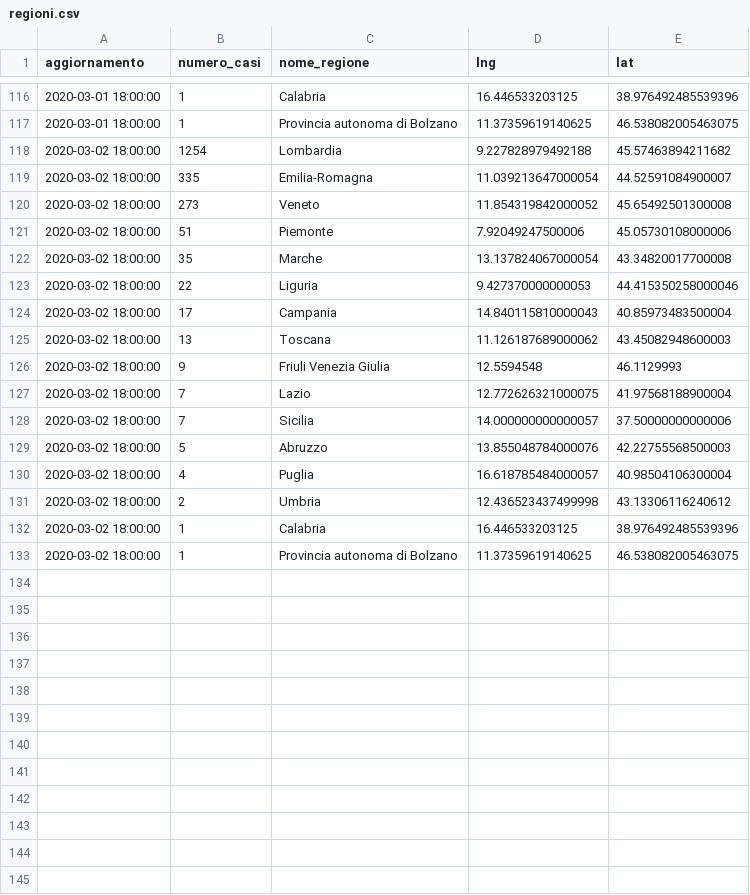
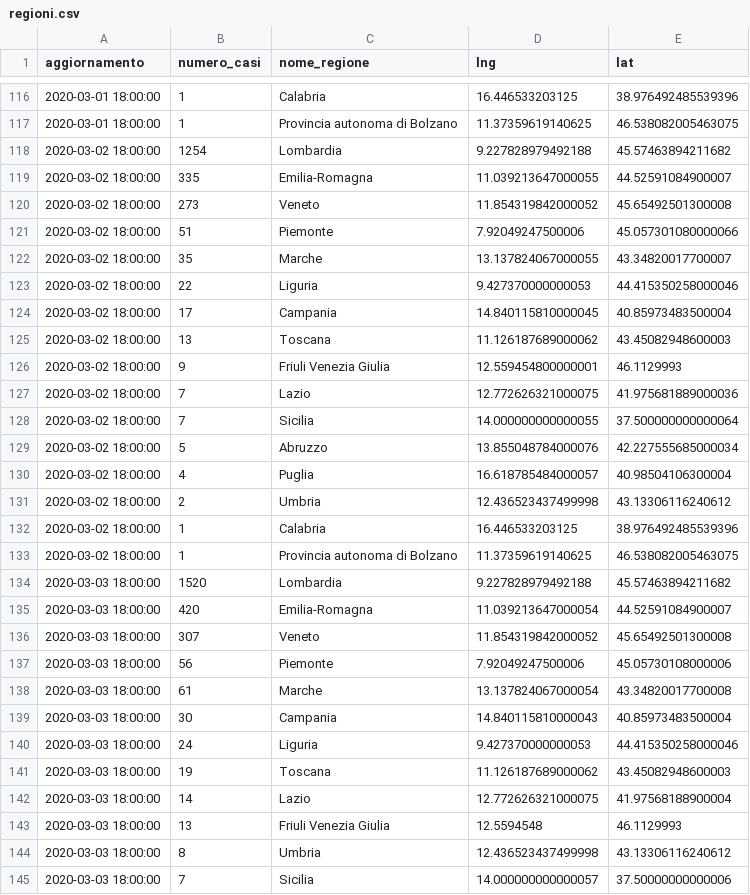
Before and after one commit to giodegas/COVID19Feed2Json, a CSV file: storico/regioni.csv, drawn as a sheet; only a part is shown, gaps mark what is left out; the diff covers the shown part only.

Commit message:
Scheduled data update

```diff
--- a/storico/regioni.csv
+++ b/storico/regioni.csv
@@ -118,13 +118,13 @@ aggiornamento,numero_casi,nome_regione,lng,lat
 2020-03-02 18:00:00,1254, Lombardia,9.227828979492188,45.57463894211682
-2020-03-02 18:00:00,335, Emilia-Romagna,11.039213647000054,44.52591084900007
+2020-03-02 18:00:00,335, Emilia-Romagna,11.039213647000055,44.52591084900007
 2020-03-02 18:00:00,273, Veneto,11.854319842000052,45.65492501300008
-2020-03-02 18:00:00,51, Piemonte,7.92049247500006,45.05730108000006
-2020-03-02 18:00:00,35, Marche,13.137824067000054,43.34820017700008
+2020-03-02 18:00:00,51, Piemonte,7.92049247500006,45.057301080000066
+2020-03-02 18:00:00,35, Marche,13.137824067000055,43.34820017700007
 2020-03-02 18:00:00,22, Liguria,9.427370000000053,44.415350258000046
-2020-03-02 18:00:00,17, Campania,14.840115810000043,40.85973483500004
+2020-03-02 18:00:00,17, Campania,14.840115810000045,40.85973483500004
 2020-03-02 18:00:00,13, Toscana,11.126187689000062,43.45082948600003
-2020-03-02 18:00:00,9, Friuli Venezia Giulia,12.5594548,46.1129993
-2020-03-02 18:00:00,7, Lazio,12.772626321000075,41.97568188900004
-2020-03-02 18:00:00,7, Sicilia,14.000000000000057,37.50000000000006
-2020-03-02 18:00:00,5, Abruzzo,13.855048784000076,42.22755568500003
+2020-03-02 18:00:00,9, Friuli Venezia Giulia,12.559454800000001,46.1129993
+2020-03-02 18:00:00,7, Lazio,12.772626321000075,41.975681889000036
+2020-03-02 18:00:00,7, Sicilia,14.000000000000055,37.500000000000064
+2020-03-02 18:00:00,5, Abruzzo,13.855048784000076,42.227555685000034
 2020-03-02 18:00:00,4, Puglia,16.618785484000057,40.98504106300004
@@ -133 +133,13 @@ aggiornamento,numero_casi,nome_regione,lng,lat
 2020-03-02 18:00:00,1, Provincia autonoma di Bolzano,11.37359619140625,46.538082005463075
+2020-03-03 18:00:00,1520, Lombardia,9.227828979492188,45.57463894211682
+2020-03-03 18:00:00,420, Emilia-Romagna,11.039213647000054,44.52591084900007
+2020-03-03 18:00:00,307, Veneto,11.854319842000052,45.65492501300008
+2020-03-03 18:00:00,56, Piemonte,7.92049247500006,45.05730108000006
+2020-03-03 18:00:00,61, Marche,13.137824067000054,43.34820017700008
+2020-03-03 18:00:00,30, Campania,14.840115810000043,40.85973483500004
+2020-03-03 18:00:00,24, Liguria,9.427370000000053,44.415350258000046
+2020-03-03 18:00:00,19, Toscana,11.126187689000062,43.45082948600003
+2020-03-03 18:00:00,14, Lazio,12.772626321000075,41.97568188900004
+2020-03-03 18:00:00,13, Friuli Venezia Giulia,12.5594548,46.1129993
+2020-03-03 18:00:00,8, Umbria,12.436523437499998,43.13306116240612
+2020-03-03 18:00:00,7, Sicilia,14.000000000000057,37.50000000000006
```
Also changed, not shown: 8 added rows and 76 edited cells elsewhere in this file, storico/summary.csv, storico/trattamento.csv.
